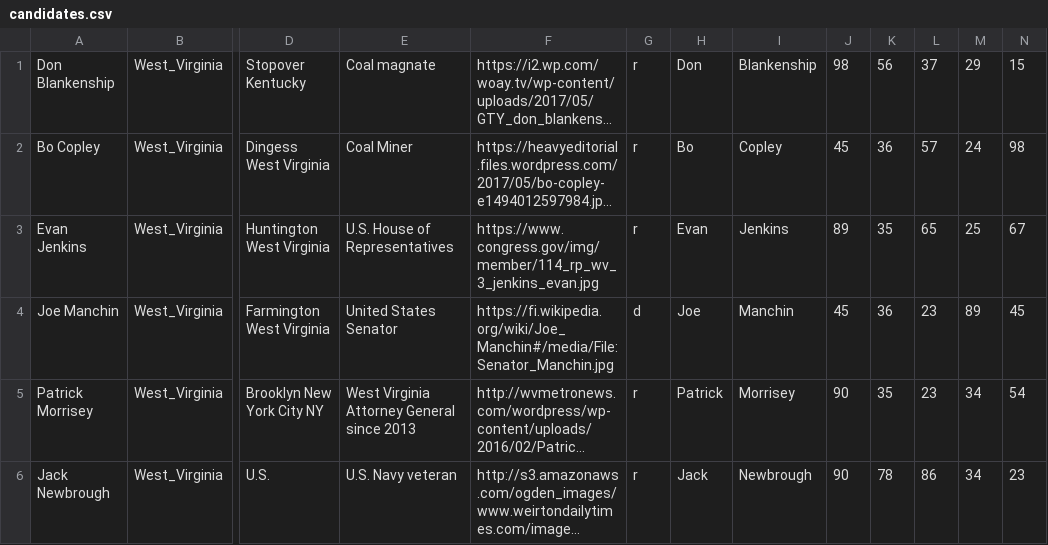
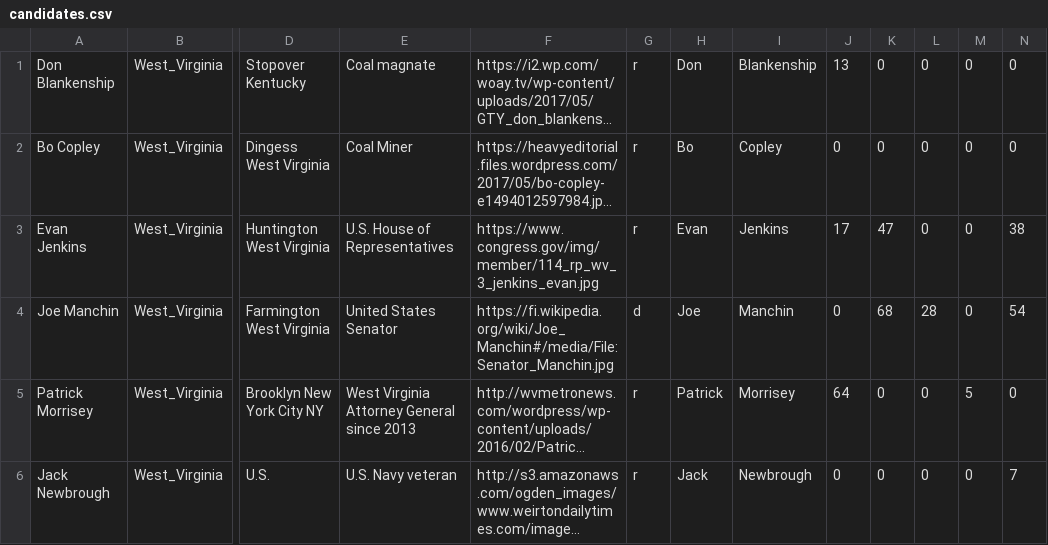
Before and after one commit to mslovett21/Bad_Press, a CSV file: BadPressWebsite/BPW/candidates.csv, drawn as a sheet; only a part is shown, gaps mark what is left out; long unchanged cells end in …; the diff covers the shown part only; the diff names each change by its address in the sheet, - before the commit and + after, or states it on an @@ line.

```diff
--- a/BadPressWebsite/BPW/candidates.csv
+++ b/BadPressWebsite/BPW/candidates.csv
-J1: 98
+J1: 13
-K1: 56
+K1: 0
-L1: 37
+L1: 0
-M1: 29
+M1: 0
-N1: 15
+N1: 0
-J2: 45
+J2: 0
-K2: 36
+K2: 0
-L2: 57
+L2: 0
-M2: 24
+M2: 0
-N2: 98
+N2: 0
-J3: 89
+J3: 17
-K3: 35
+K3: 47
-L3: 65
+L3: 0
-M3: 25
+M3: 0
-N3: 67
+N3: 38
-J4: 45
+J4: 0
-K4: 36
+K4: 68
-L4: 23
+L4: 28
-M4: 89
+M4: 0
-N4: 45
+N4: 54
-J5: 90
+J5: 64
-K5: 35
+K5: 0
-L5: 23
+L5: 0
-M5: 34
+M5: 5
-N5: 54
+N5: 0
-J6: 90
+J6: 0
-K6: 78
+K6: 0
-L6: 86
+L6: 0
-M6: 34
+M6: 0
-N6: 23
+N6: 7
```
Also changed, not shown: 56 edited cells elsewhere in this file, 13 other files.
